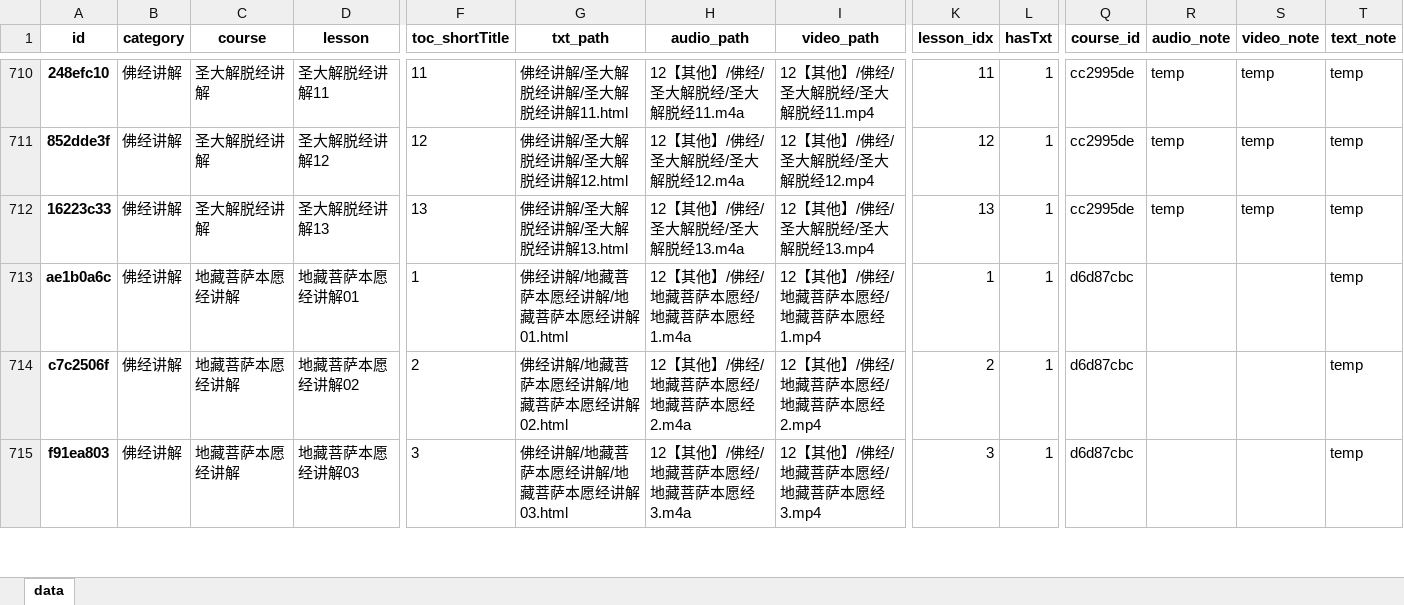
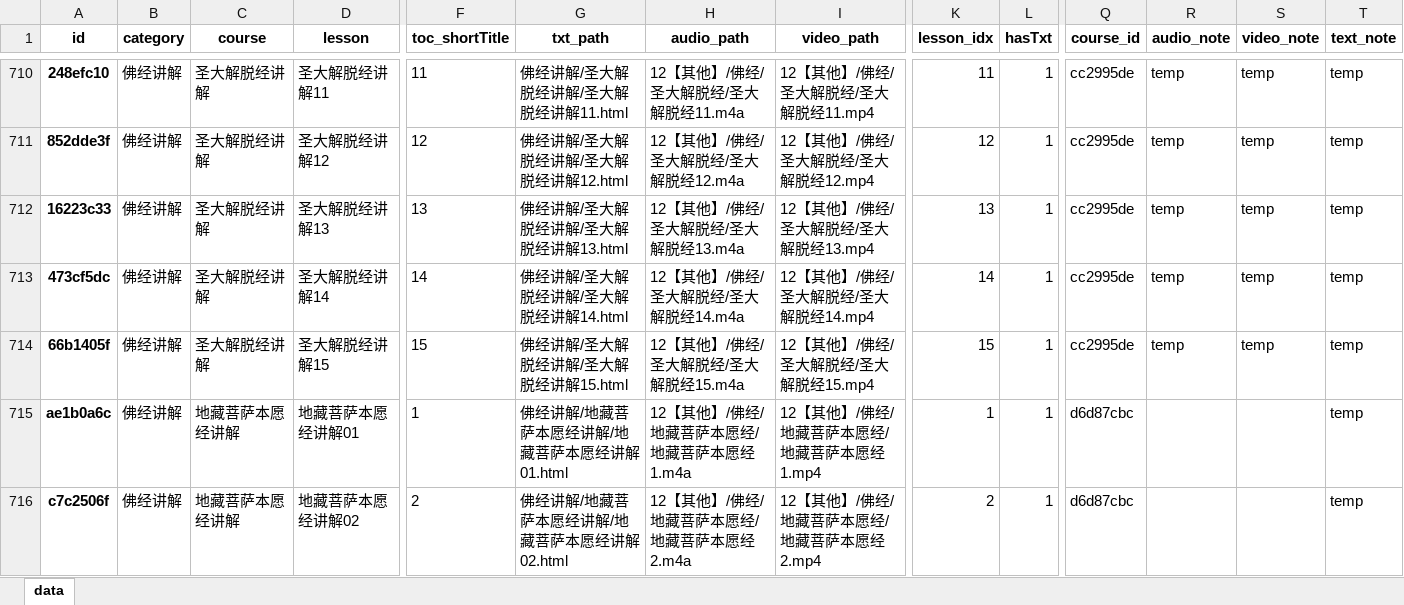
Before and after one commit to hliuleo/lamatxt, an Excel workbook: all_lesson.xlsx, sheet data, drawn as a sheet; only a part is shown, gaps mark what is left out; the shorter side is filled out with more unchanged rows; values as stored, in another font and other column widths than the file's, no borders; rows hold the shown columns only; the diff names each change by its address in the sheet, - before the commit and + after, or states it on an @@ line.

```diff
--- a/all_lesson.xlsx (sheet data)
+++ b/all_lesson.xlsx (sheet data)
+row 713: 473cf5dc | 佛经讲解 | 圣大解脱经讲解 | 圣大解脱经讲解14 | 14 | 佛经讲解/圣大解脱经讲解/圣大解脱经讲解14.html | 12【其他】/佛经/圣大解脱经/圣大解脱经14.m4a | 12【其他】/佛经/圣大解脱经/圣大解脱经14.mp4 | 14 | 1 | cc2995de | temp | temp | temp
+row 714: 66b1405f | 佛经讲解 | 圣大解脱经讲解 | 圣大解脱经讲解15 | 15 | 佛经讲解/圣大解脱经讲解/圣大解脱经讲解15.html | 12【其他】/佛经/圣大解脱经/圣大解脱经15.m4a | 12【其他】/佛经/圣大解脱经/圣大解脱经15.mp4 | 15 | 1 | cc2995de | temp | temp | temp
```
Also changed, not shown: all_course.xlsx, 4 other files.
